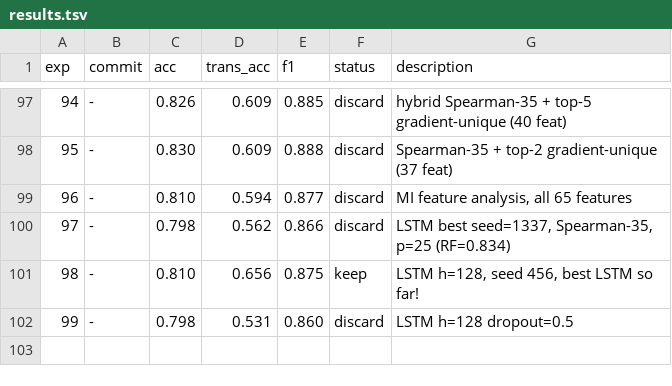
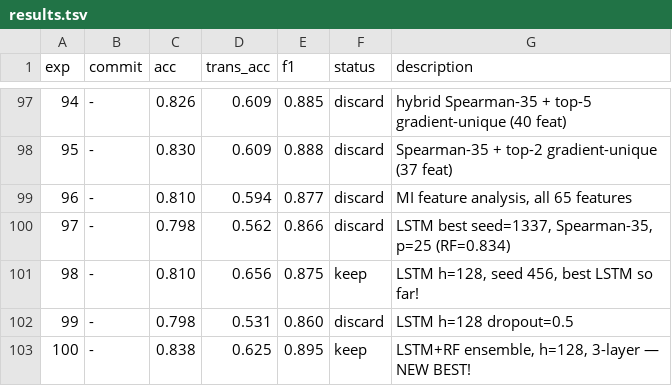
Before and after one commit to jayscpu/autosearch, a TSV file: results.tsv, drawn as a sheet; only a part is shown, gaps mark what is left out; the diff names each change by its address in the sheet, - before the commit and + after, or states it on an @@ line.

Commit message:
exp 101: LSTM h=128 3-layer lr=1e-3

```diff
--- a/results.tsv
+++ b/results.tsv
+row 103: 100 | - | 0.838 | 0.625 | 0.895 | keep | LSTM+RF ensemble, h=128, 3-layer — NEW BEST!
```
Also changed, not shown: 1 other file.
